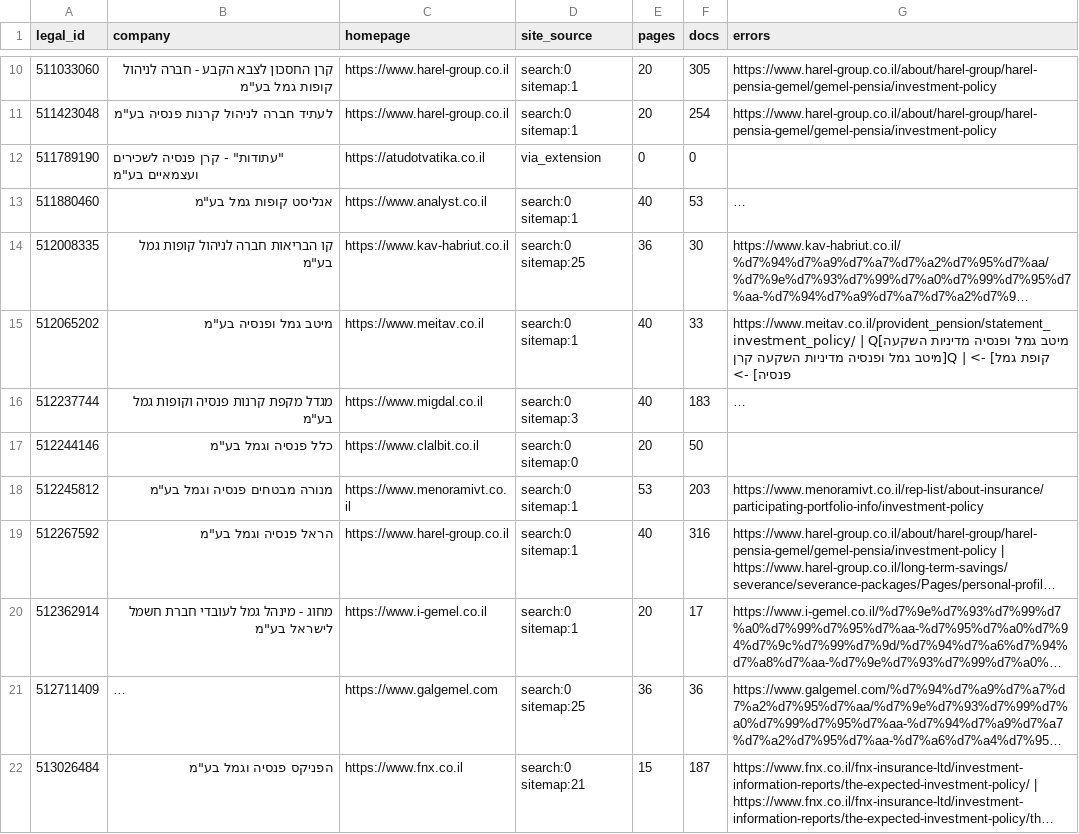
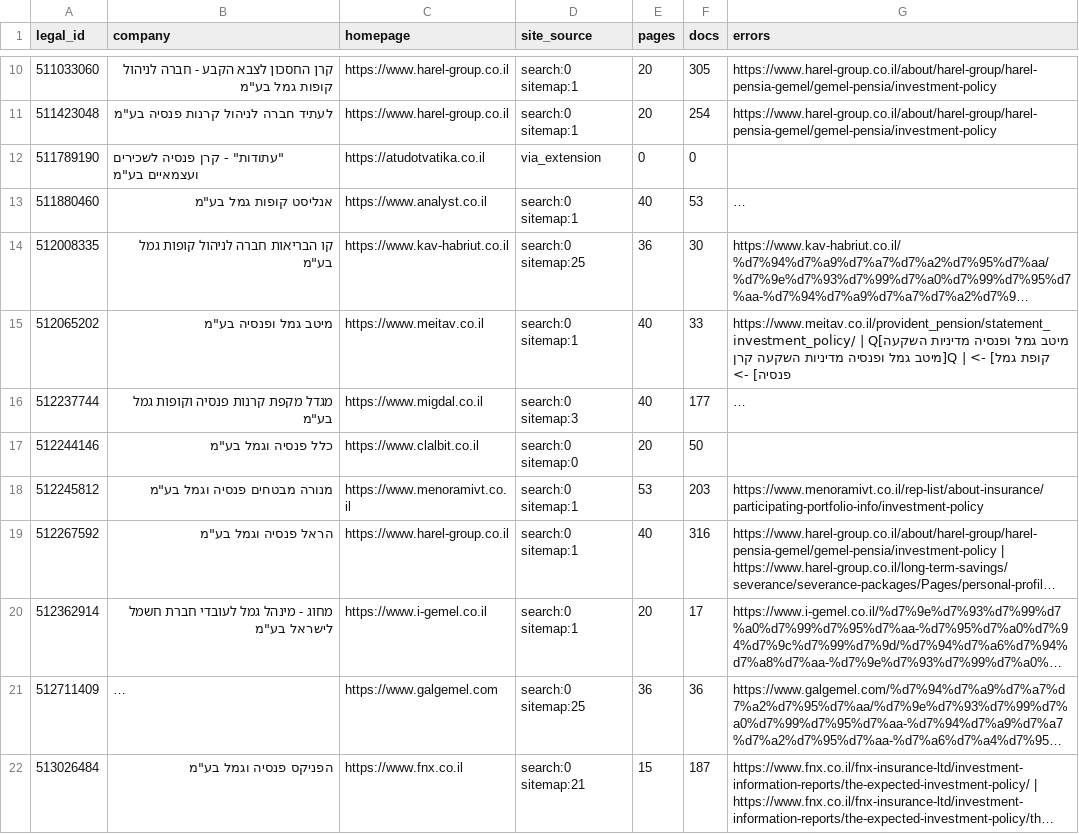
Before and after one commit to Revach123/MASLULIM, a CSV file: policy/crawl_report.csv, drawn as a sheet; only a part is shown, gaps mark what is left out; long unchanged cells end in …; the diff names each change by its address in the sheet, - before the commit and + after, or states it on an @@ line.

```diff
--- a/policy/crawl_report.csv
+++ b/policy/crawl_report.csv
-F16 (docs): 183
+F16 (docs): 177
```
Also changed, not shown: 16 other files.
